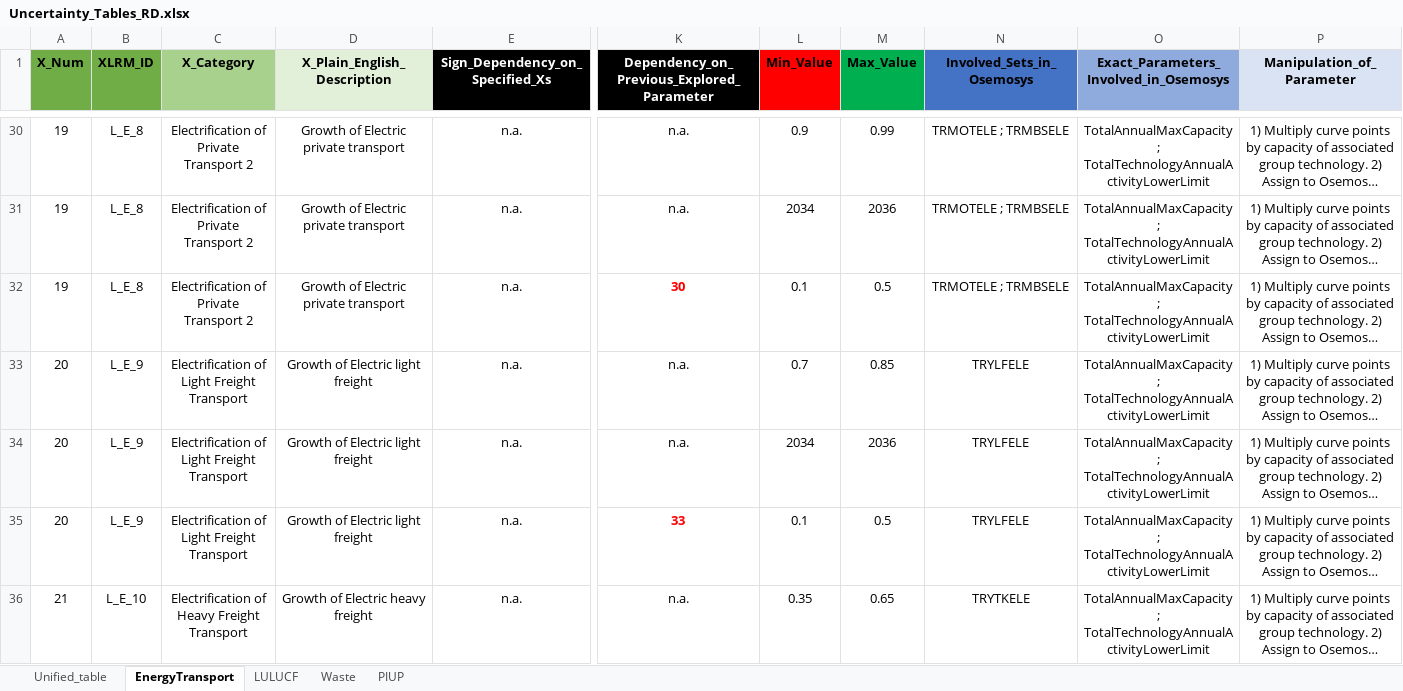
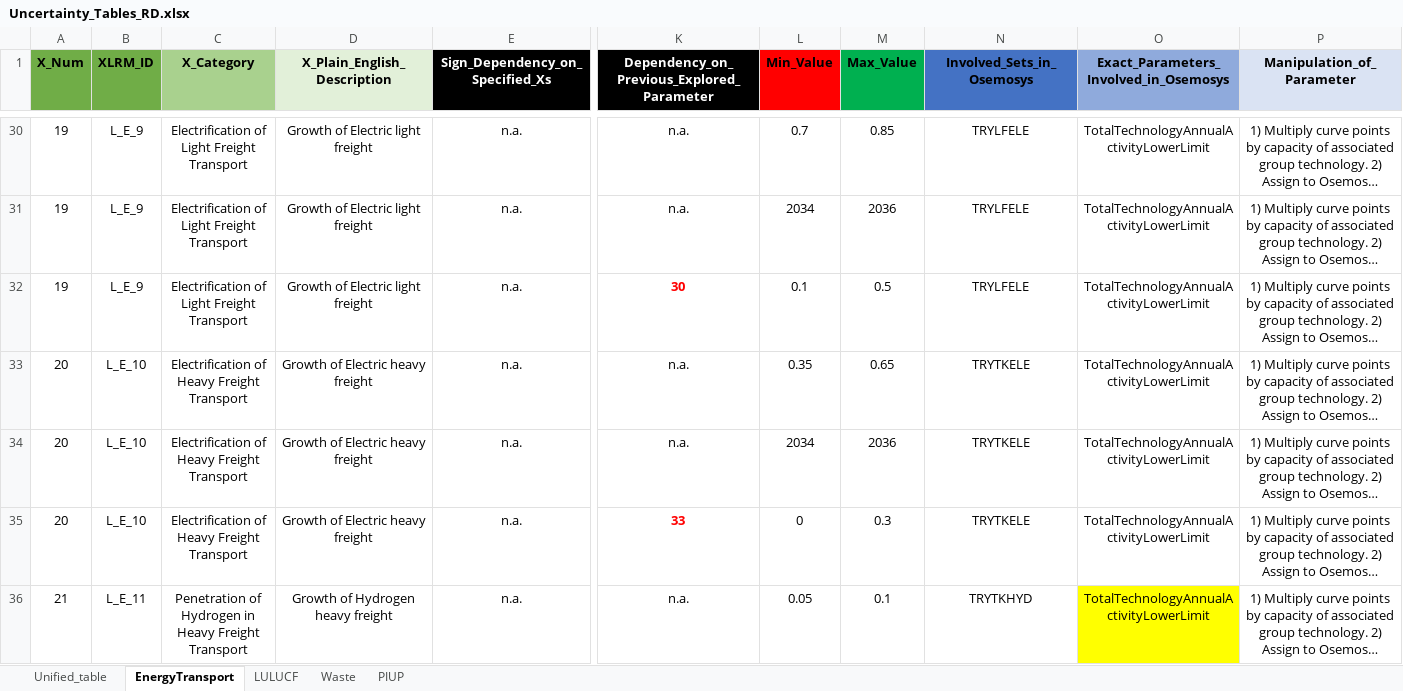
Before and after one commit to luviga/osemosys_momf, an Excel workbook: t3a_experiments/Experiment_1/Uncertainty_Tables_RD.xlsx, sheet EnergyTransport, drawn as a sheet; only a part is shown, gaps mark what is left out; long unchanged cells end in …; values as stored, in another font and other column widths than the file's, no borders; the diff covers the shown part only; the diff names each change by its address in the sheet, - before the commit and + after, or states it on an @@ line.

```diff
--- a/t3a_experiments/Experiment_1/Uncertainty_Tables_RD.xlsx (sheet EnergyTransport)
+++ b/t3a_experiments/Experiment_1/Uncertainty_Tables_RD.xlsx (sheet EnergyTransport)
-B30:B32 (XLRM_ID): L_E_8
+B30:B32 (XLRM_ID): L_E_9
-C30:C32 (X_Category): Electrification of Private Transport 2
+C30:C32 (X_Category): Electrification of Light Freight Transport
-D30:D32 (X_Plain_English_Description): Growth of Electric private transport
+D30:D32 (X_Plain_English_Description): Growth of Electric light freight
-L30 (Min_Value): 0.9
+L30 (Min_Value): 0.7
-M30 (Max_Value): 0.99
+M30 (Max_Value): 0.85
-N30:N32 (Involved_Sets_in_Osemosys): TRMOTELE ; TRMBSELE
+N30:N32 (Involved_Sets_in_Osemosys): TRYLFELE
-O30:O36: TotalAnnualMaxCapacity ; TotalTechnologyAnnualActivityLowerLimit
+O30:O36: TotalTechnologyAnnualActivityLowerLimit
-B33:B35 (XLRM_ID): L_E_9
+B33:B35 (XLRM_ID): L_E_10
-C33:C35 (X_Category): Electrification of Light Freight Transport
+C33:C35 (X_Category): Electrification of Heavy Freight Transport
-D33:D35 (X_Plain_English_Description): Growth of Electric light freight
+D33:D35 (X_Plain_English_Description): Growth of Electric heavy freight
-L33 (Min_Value): 0.7
+L33 (Min_Value): 0.35
-M33 (Max_Value): 0.85
+M33 (Max_Value): 0.65
-N33:N35 (Involved_Sets_in_Osemosys): TRYLFELE
+N33:N35 (Involved_Sets_in_Osemosys): TRYTKELE
-L35 (Min_Value): 0.1
+L35 (Min_Value): 0
-M35 (Max_Value): 0.5
+M35 (Max_Value): 0.3
-B36 (XLRM_ID): L_E_10
+B36 (XLRM_ID): L_E_11
-C36 (X_Category): Electrification of Heavy Freight…
+C36 (X_Category): Penetration of Hydrogen in Heavy Freight…
-D36 (X_Plain_English_Description): Growth of Electric heavy freight
+D36 (X_Plain_English_Description): Growth of Hydrogen heavy freight
-L36 (Min_Value): 0.35
+L36 (Min_Value): 0.05
-M36 (Max_Value): 0.65
+M36 (Max_Value): 0.1
-N36 (Involved_Sets_in_Osemosys): TRYTKELE
+N36 (Involved_Sets_in_Osemosys): TRYTKHYD
-O36 fill: none
+O36 fill: #FFFF00
```
Also changed, not shown: 3 added rows, 5 removed rows, 86 edited cells and cell formats elsewhere in this sheet, sheet Unified_table, sheet Waste, formulas that keep their value.
